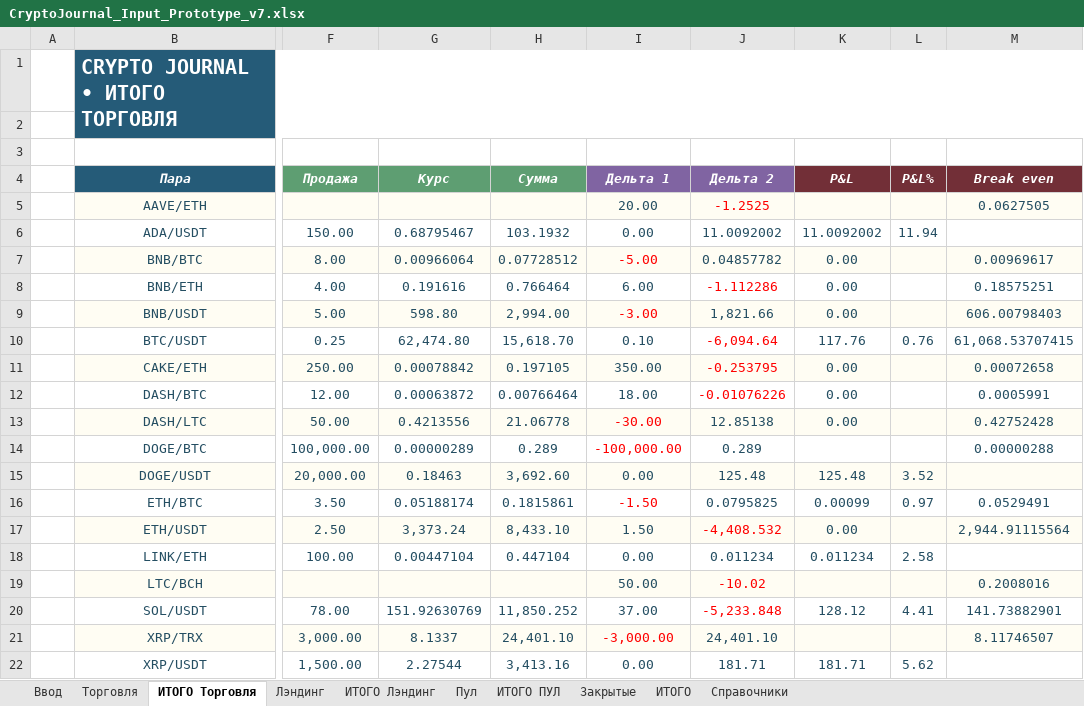
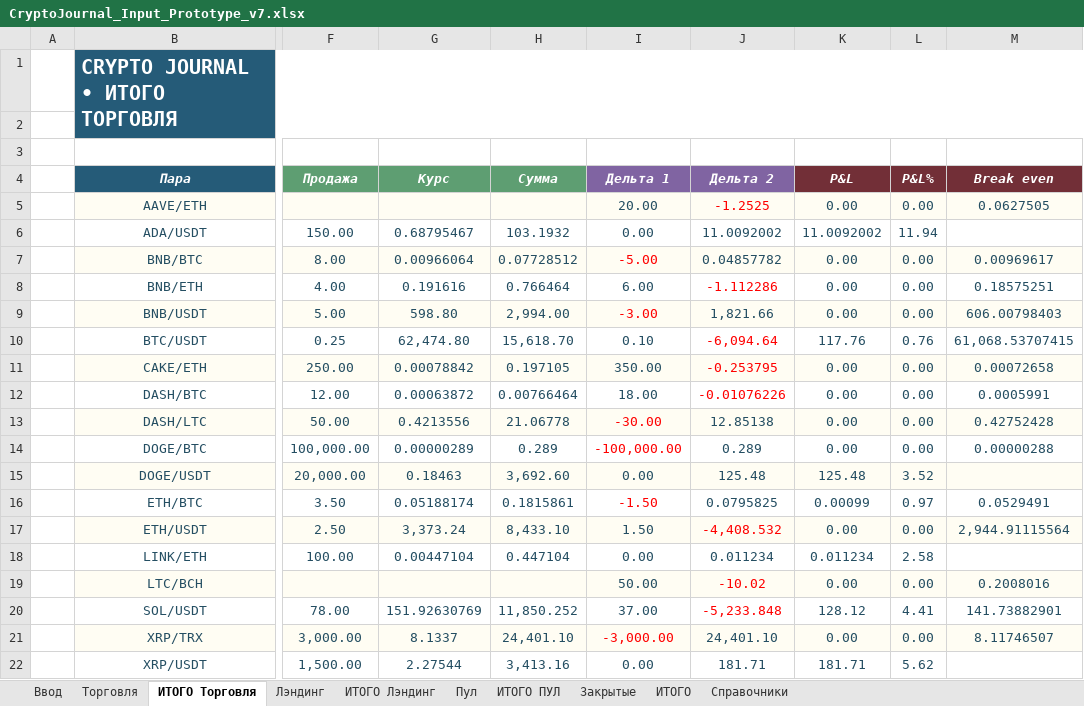
Before and after one commit to olegsh247-stack/CRYPTO-JOURNAL, an Excel workbook: CryptoJournal_Input_Prototype_v7.xlsx, sheet ИТОГО Торговля, drawn as a sheet; only a part is shown, gaps mark what is left out; values as stored, in another font and other column widths than the file's, no borders; conditional formats not drawn; the diff names each change by its address in the sheet, - before the commit and + after, or states it on an @@ line.

```diff
--- a/CryptoJournal_Input_Prototype_v7.xlsx (sheet ИТОГО Торговля)
+++ b/CryptoJournal_Input_Prototype_v7.xlsx (sheet ИТОГО Торговля)
-K5 (P&L): (empty)
+K5 (P&L): 0.00
-L5 (P&L%): (empty)
+L5 (P&L%): 0.00
-L7:L9 (P&L%): (empty)
+L7:L9 (P&L%): 0.00
-L11:L14 (P&L%): (empty)
+L11:L14 (P&L%): 0.00
-K14 (P&L): (empty)
+K14 (P&L): 0.00
-L17 (P&L%): (empty)
+L17 (P&L%): 0.00
-K19 (P&L): (empty)
+K19 (P&L): 0.00
-L19 (P&L%): (empty)
+L19 (P&L%): 0.00
-K21 (P&L): (empty)
+K21 (P&L): 0.00
-L21 (P&L%): (empty)
+L21 (P&L%): 0.00
```
Also changed, not shown: sheet ИТОГО, sheet ИТОГО Лэндинг, formulas that keep their value, 4 other files.
